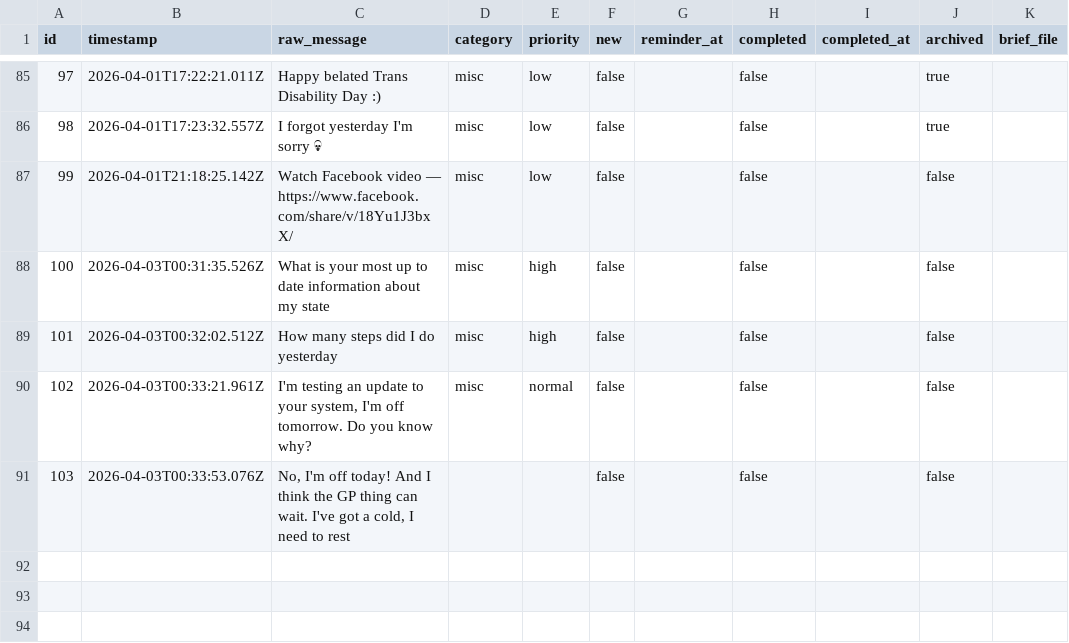
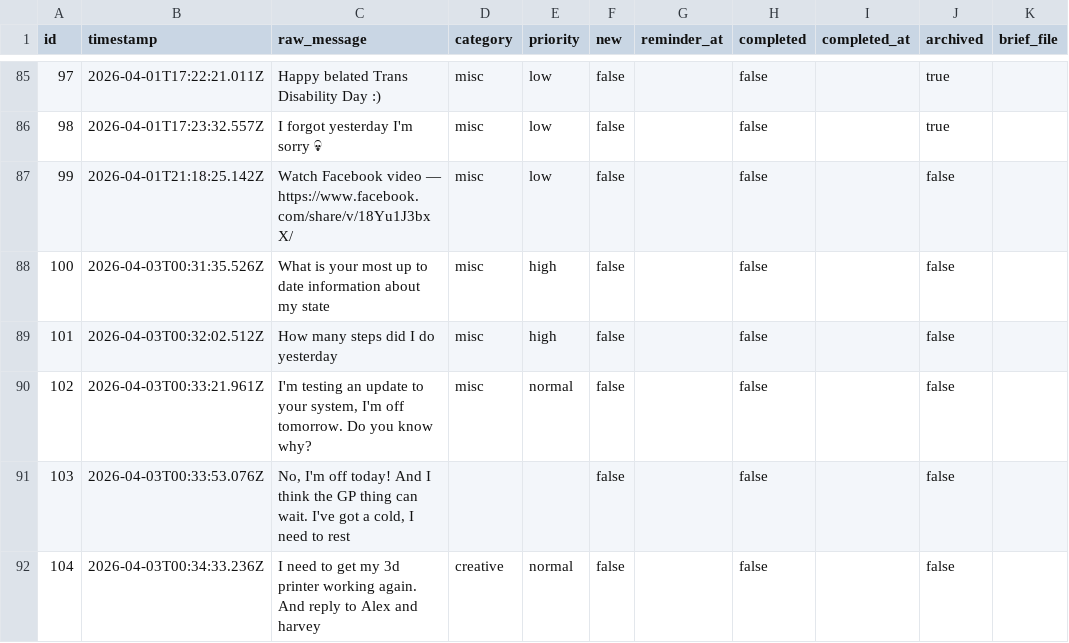
Before and after one commit to ChilliByte/stream-todo, a CSV file: todos.csv, drawn as a sheet; only a part is shown, gaps mark what is left out; the diff names each change by its address in the sheet, - before the commit and + after, or states it on an @@ line.

Commit message:
tier1: processed 1 item(s)

```diff
--- a/todos.csv
+++ b/todos.csv
+row 92: 104 | 2026-04-03T00:34:33.236Z | I need to get my 3d printer working again. And reply to Alex and harvey | creative | normal | false |  | false |  | false
```
